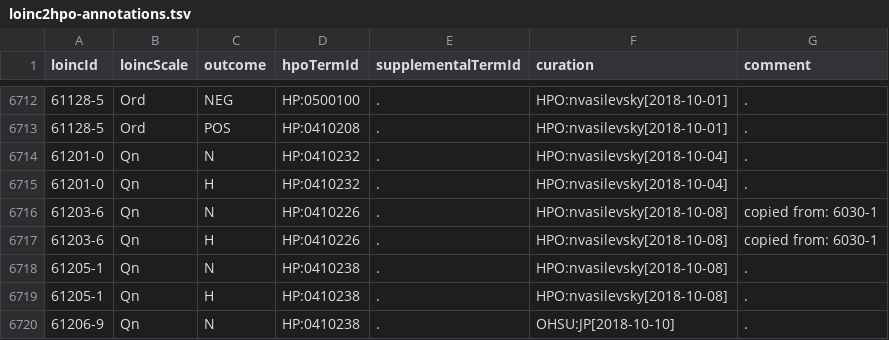
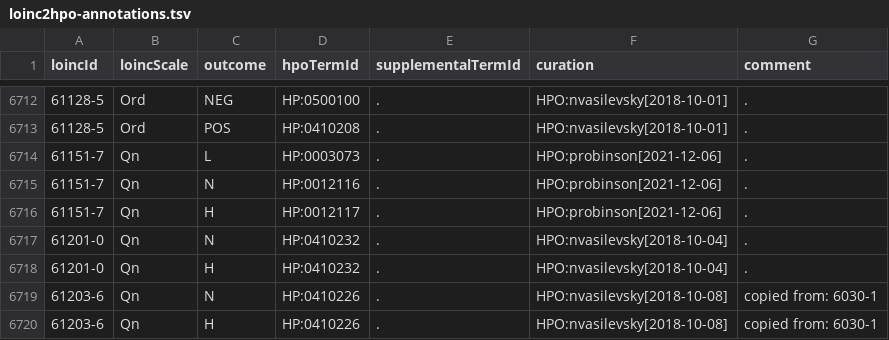
Before and after one commit to TheJacksonLaboratory/loinc2hpoAnnotation, a TSV file: loinc2hpo-annotations.tsv, drawn as a sheet; only a part is shown, gaps mark what is left out; the shorter side is filled out with more unchanged rows; the diff names each change by its address in the sheet, - before the commit and + after, or states it on an @@ line.

Commit message:
albumin

```diff
--- a/loinc2hpo-annotations.tsv
+++ b/loinc2hpo-annotations.tsv
+row 6714: 61151-7 | Qn | L | HP:0003073 | . | HPO:probinson[2021-12-06] | .
+row 6715: 61151-7 | Qn | N | HP:0012116 | . | HPO:probinson[2021-12-06] | .
+row 6716: 61151-7 | Qn | H | HP:0012117 | . | HPO:probinson[2021-12-06] | .
```
